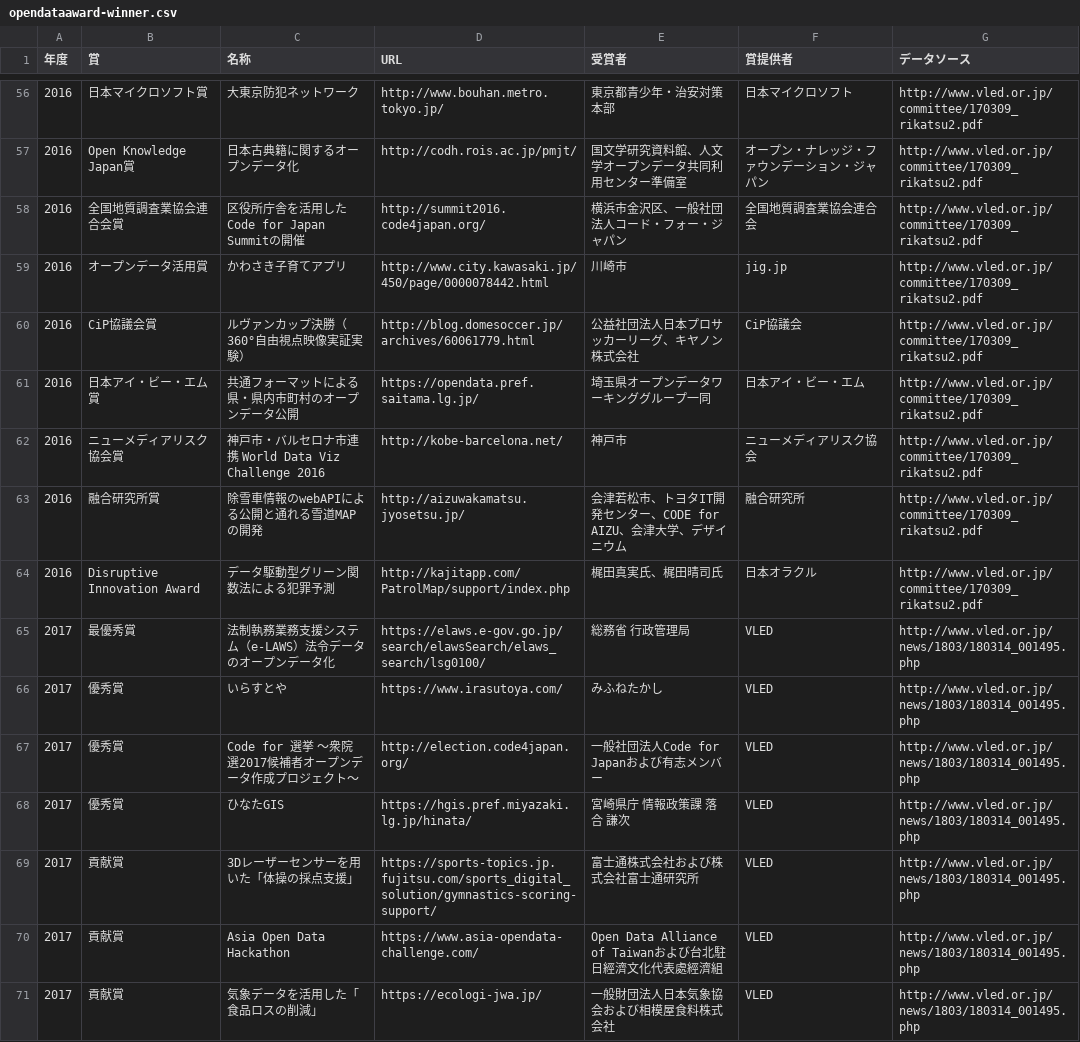
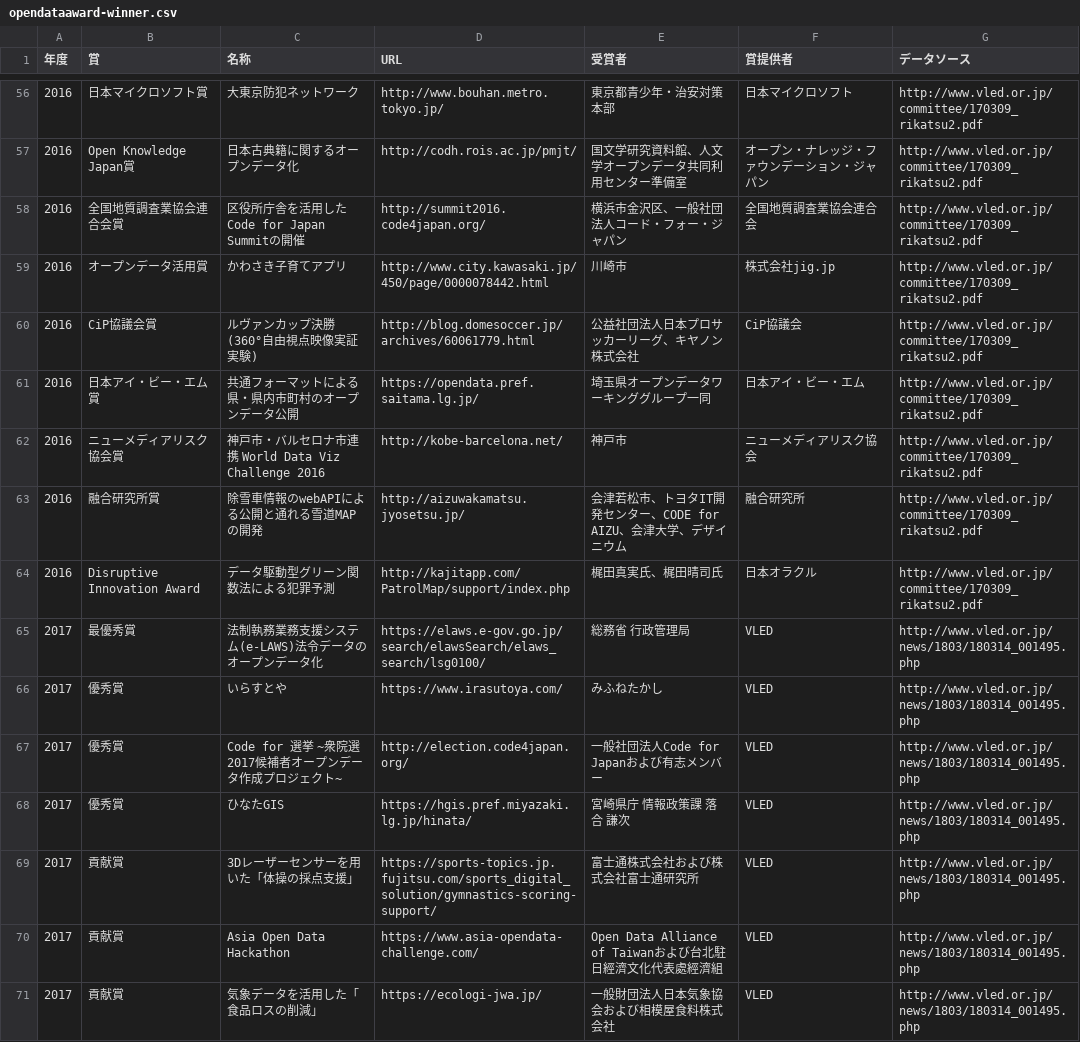
Before and after one commit to code4sabae/opendataaward, a CSV file: opendataaward-winner.csv, drawn as a sheet; only a part is shown, gaps mark what is left out; the diff covers the shown part only.

```diff
--- a/opendataaward-winner.csv
+++ b/opendataaward-winner.csv
@@ -58,4 +58,4 @@
 2016,全国地質調査業協会連合会賞,区役所庁舎を活用したCode for Japan Summitの開催,http://summit2016.code4japan.org/,横浜市金沢区、一般社団法人コード・フォー・ジャパン,全国地質調査業協会連合会,http://www.vled.or.jp/committee/170309_rikatsu2.pdf
-2016,オープンデータ活用賞,かわさき子育てアプリ,http://www.city.kawasaki.jp/450/page/0000078442.html,川崎市,jig.jp,http://www.vled.or.jp/committee/170309_rikatsu2.pdf
-2016,CiP協議会賞,ルヴァンカップ決勝（360°自由視点映像実証実験）,http://blog.domesoccer.jp/archives/60061779.html,公益社団法人日本プロサッカーリーグ、キヤノン株式会社,CiP協議会,http://www.vled.or.jp/committee/170309_rikatsu2.pdf
+2016,オープンデータ活用賞,かわさき子育てアプリ,http://www.city.kawasaki.jp/450/page/0000078442.html,川崎市,株式会社jig.jp,http://www.vled.or.jp/committee/170309_rikatsu2.pdf
+2016,CiP協議会賞,ルヴァンカップ決勝(360°自由視点映像実証実験),http://blog.domesoccer.jp/archives/60061779.html,公益社団法人日本プロサッカーリーグ、キヤノン株式会社,CiP協議会,http://www.vled.or.jp/committee/170309_rikatsu2.pdf
 2016,日本アイ・ビー・エム賞,共通フォーマットによる県・県内市町村のオープンデータ公開,https://opendata.pref.saitama.lg.jp/,埼玉県オープンデータワーキンググループ一同,日本アイ・ビー・エム,http://www.vled.or.jp/committee/170309_rikatsu2.pdf
@@ -64,5 +64,5 @@
 2016,Disruptive Innovation Award,データ駆動型グリーン関数法による犯罪予測,http://kajitapp.com/PatrolMap/support/index.php,梶田真実氏、梶田晴司氏,日本オラクル,http://www.vled.or.jp/committee/170309_rikatsu2.pdf
-2017,最優秀賞,法制執務業務支援システム（e-LAWS）法令データのオープンデータ化,https://elaws.e-gov.go.jp/search/elawsSearch/elaws_search/lsg0100/,総務省 行政管理局,VLED,http://www.vled.or.jp/news/1803/180314_001495.php
+2017,最優秀賞,法制執務業務支援システム(e-LAWS)法令データのオープンデータ化,https://elaws.e-gov.go.jp/search/elawsSearch/elaws_search/lsg0100/,総務省 行政管理局,VLED,http://www.vled.or.jp/news/1803/180314_001495.php
 2017,優秀賞,いらすとや,https://www.irasutoya.com/,みふねたかし,VLED,http://www.vled.or.jp/news/1803/180314_001495.php
-2017,優秀賞,Code for 選挙 ～衆院選2017候補者オープンデータ作成プロジェクト～,http://election.code4japan.org/,一般社団法人Code for Japanおよび有志メンバー,VLED,http://www.vled.or.jp/news/1803/180314_001495.php
+2017,優秀賞,Code for 選挙 ~衆院選2017候補者オープンデータ作成プロジェクト~,http://election.code4japan.org/,一般社団法人Code for Japanおよび有志メンバー,VLED,http://www.vled.or.jp/news/1803/180314_001495.php
 2017,優秀賞,ひなたGIS,https://hgis.pref.miyazaki.lg.jp/hinata/,宮崎県庁 情報政策課　落合 謙次,VLED,http://www.vled.or.jp/news/1803/180314_001495.php
```
Also changed, not shown: 14 added rows and 70 edited cells elsewhere in this file.
